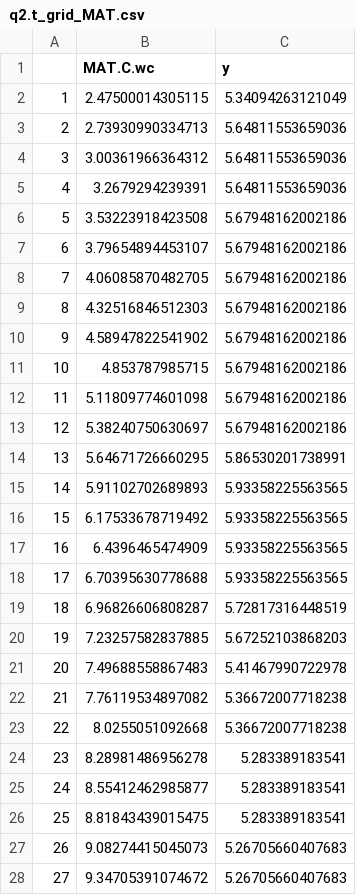
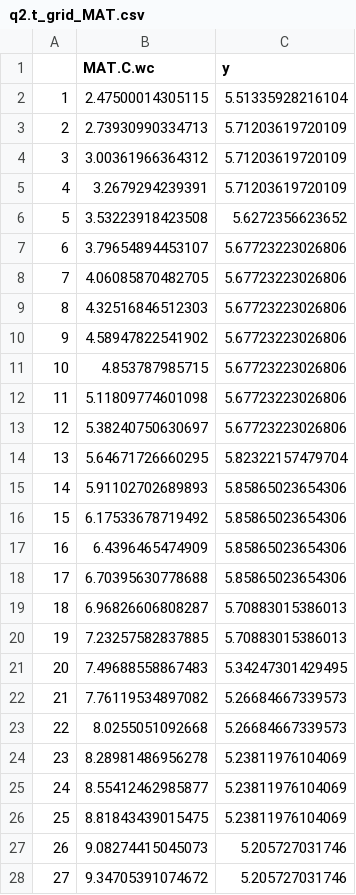
Before and after one commit to egreich/Pulse-meta-analysis, a CSV file: data_output/q2.t_grid_MAT.csv, drawn as a sheet; only a part is shown; the diff covers the shown part only.

```diff
--- a/data_output/q2.t_grid_MAT.csv
+++ b/data_output/q2.t_grid_MAT.csv
@@ -1,28 +1,28 @@
 "","MAT.C.wc","y"
-"1",2.47500014305115,5.34094263121049
-"2",2.73930990334713,5.64811553659036
-"3",3.00361966364312,5.64811553659036
-"4",3.2679294239391,5.64811553659036
-"5",3.53223918423508,5.67948162002186
-"6",3.79654894453107,5.67948162002186
-"7",4.06085870482705,5.67948162002186
-"8",4.32516846512303,5.67948162002186
-"9",4.58947822541902,5.67948162002186
-"10",4.853787985715,5.67948162002186
-"11",5.11809774601098,5.67948162002186
-"12",5.38240750630697,5.67948162002186
-"13",5.64671726660295,5.86530201738991
-"14",5.91102702689893,5.93358225563565
-"15",6.17533678719492,5.93358225563565
-"16",6.4396465474909,5.93358225563565
-"17",6.70395630778688,5.93358225563565
-"18",6.96826606808287,5.72817316448519
-"19",7.23257582837885,5.67252103868203
-"20",7.49688558867483,5.41467990722978
-"21",7.76119534897082,5.36672007718238
-"22",8.0255051092668,5.36672007718238
-"23",8.28981486956278,5.283389183541
-"24",8.55412462985877,5.283389183541
-"25",8.81843439015475,5.283389183541
-"26",9.08274415045073,5.26705660407683
-"27",9.34705391074672,5.26705660407683
+"1",2.47500014305115,5.51335928216104
+"2",2.73930990334713,5.71203619720109
+"3",3.00361966364312,5.71203619720109
+"4",3.2679294239391,5.71203619720109
+"5",3.53223918423508,5.6272356623652
+"6",3.79654894453107,5.67723223026806
+"7",4.06085870482705,5.67723223026806
+"8",4.32516846512303,5.67723223026806
+"9",4.58947822541902,5.67723223026806
+"10",4.853787985715,5.67723223026806
+"11",5.11809774601098,5.67723223026806
+"12",5.38240750630697,5.67723223026806
+"13",5.64671726660295,5.82322157479704
+"14",5.91102702689893,5.85865023654306
+"15",6.17533678719492,5.85865023654306
+"16",6.4396465474909,5.85865023654306
+"17",6.70395630778688,5.85865023654306
+"18",6.96826606808287,5.70883015386013
+"19",7.23257582837885,5.70883015386013
+"20",7.49688558867483,5.34247301429495
+"21",7.76119534897082,5.26684667339573
+"22",8.0255051092668,5.26684667339573
+"23",8.28981486956278,5.23811976104069
+"24",8.55412462985877,5.23811976104069
+"25",8.81843439015475,5.23811976104069
+"26",9.08274415045073,5.205727031746
+"27",9.34705391074672,5.205727031746
```
Also changed, not shown: 73 edited cells elsewhere in this file, data_output/q1_grid_MAP.csv, data_output/q1_grid_preVar.csv, 18 other files.
